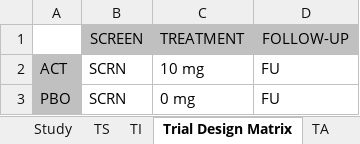
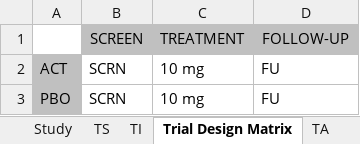
Before and after one commit to phuse-org/TestDataFactory, an Excel workbook: TrialDesign-Tool/TrialDesignMatrix_for_TDF_study.xlsm, sheet Trial Design Matrix, drawn as a sheet; values as stored, in another font and other column widths than the file's, no borders; charts and pictures not drawn; the diff names each change by its address in the sheet, - before the commit and + after, or states it on an @@ line.

```diff
--- a/TrialDesign-Tool/TrialDesignMatrix_for_TDF_study.xlsm (sheet Trial Design Matrix)
+++ b/TrialDesign-Tool/TrialDesignMatrix_for_TDF_study.xlsm (sheet Trial Design Matrix)
-C3 (TREATMENT): 0 mg
+C3 (TREATMENT): 10 mg
```
Also changed, not shown: sheet TA, sheet SDTM_Configuration, sheet TE, sheet TV, hidden cells, charts or pictures.
